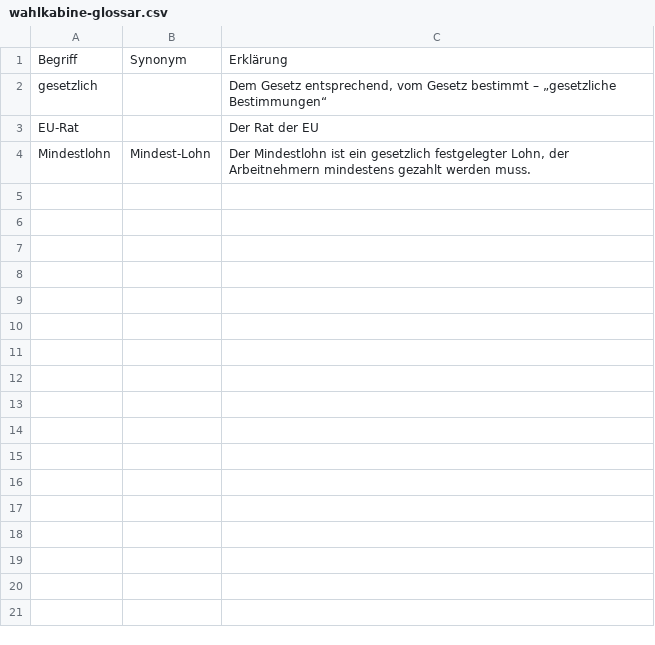
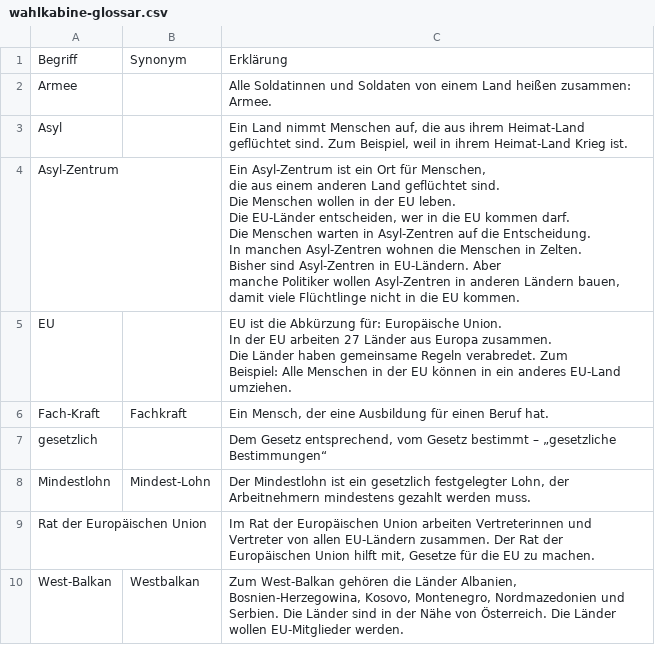
Before and after one commit to ben-jamming-reilly/sf-elections, a CSV file: src/scripts/data/wahlkabine-glossar.csv, drawn as a sheet; removed rows and columns are numbered as before the commit, all else as after; ↵ is a line break in a cell; the diff names each change by its address in the sheet, - before the commit and + after, or states it on an @@ line.

```diff
--- a/src/scripts/data/wahlkabine-glossar.csv
+++ b/src/scripts/data/wahlkabine-glossar.csv
+row 2: Armee |  | Alle Soldatinnen und Soldaten von einem Land heißen zusammen: Armee.
+row 3: Asyl |  | Ein Land nimmt Menschen auf, die aus ihrem Heimat-Land geflüchtet sind. Zum Beispiel, weil in ihrem Heimat-Land Krieg ist.
+row 4: Asyl-Zentrum |  | Ein Asyl-Zentrum ist ein Ort für Menschen, ↵ die aus einem anderen Land geflüchtet sind. ↵ Die Menschen wollen in der EU leben. ↵ Die EU-Länder entscheiden, wer in die EU kommen darf. ↵ Die Menschen warten in Asyl-Zentren auf die Entscheidung. ↵ In manchen Asyl-Zentren wohnen die Menschen in Zelten. ↵ Bisher sind Asyl-Zentren in EU-Ländern. Aber ↵ manche Politiker wollen Asyl-Zentren in anderen Ländern bauen, ↵ damit viele Flüchtlinge nicht in die EU kommen.
+row 5: EU |  | EU ist die Abkürzung für: Europäische Union. ↵ In der EU arbeiten 27 Länder aus Europa zusammen. ↵ Die Länder haben gemeinsame Regeln verabredet. Zum ↵ Beispiel: Alle Menschen in der EU können in ein anderes EU-Land umziehen.
+row 6: Fach-Kraft | Fachkraft | Ein Mensch, der eine Ausbildung für einen Beruf hat.
-row 3: EU-Rat |  | Der Rat der EU
+row 9: Rat der Europäischen Union |  | Im Rat der Europäischen Union arbeiten Vertreterinnen und Vertreter von allen EU-Ländern zusammen. Der Rat der Europäischen Union hilft mit, Gesetze für die EU zu machen.
+row 10: West-Balkan | Westbalkan | Zum West-Balkan gehören die Länder Albanien, Bosnien-Herzegowina, Kosovo, Montenegro, Nordmazedonien und Serbien. Die Länder sind in der Nähe von Österreich. Die Länder wollen EU-Mitglieder werden.
```
Also changed, not shown: 3 other files.
